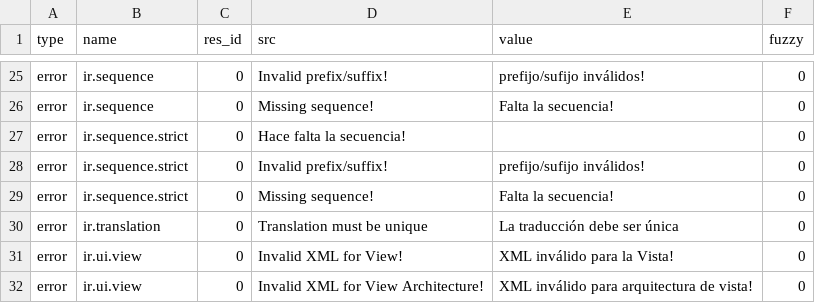
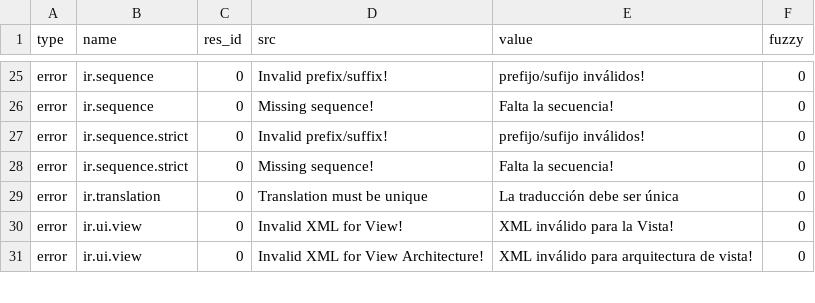
Before and after one commit to kret0s/tryton, a CSV file: trytond/ir/es_ES.csv, drawn as a sheet; only a part is shown, gaps mark what is left out.

Commit message:
Updated Spanish translation of Server issue427

```diff
--- a/trytond/ir/es_ES.csv
+++ b/trytond/ir/es_ES.csv
@@ -36,3 +36,2 @@ error,ir.sequence,0,Invalid prefix/suffix!,prefijo/sufijo inválidos!,0
 error,ir.sequence,0,Missing sequence!,Falta la secuencia!,0
-error,ir.sequence.strict,0,Hace falta la secuencia!,,0
 error,ir.sequence.strict,0,Invalid prefix/suffix!,prefijo/sufijo inválidos!,0
```
Also changed, not shown: 5 other files.
